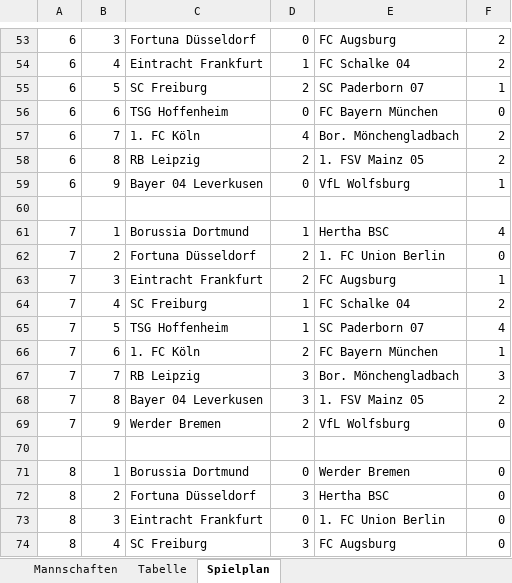
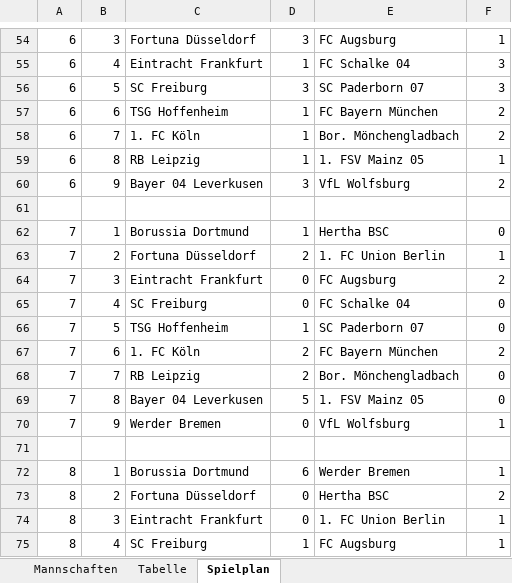
Before and after one commit to Crynex/Hausaufgabe2, an Excel workbook: HA2_Liste/Excel_Tabellen/Teams_2.xlsx, sheet Spielplan, drawn as a sheet; only a part is shown, gaps mark what is left out; values as stored, in another font and other column widths than the file's, no cell formats; addresses are those after the commit; the diff covers the shown part only; the diff names each change by its address in the sheet, - before the commit and + after, or states it on an @@ line.

```diff
--- a/HA2_Liste/Excel_Tabellen/Teams_2.xlsx (sheet Spielplan)
+++ b/HA2_Liste/Excel_Tabellen/Teams_2.xlsx (sheet Spielplan)
-D54: 0
+D54: 3
-F54: 2
+F54: 1
-F55: 2
+F55: 3
-D56: 2
+D56: 3
-F56: 1
+F56: 3
-D57: 0
+D57: 1
-F57: 0
+F57: 2
-D58: 4
+D58: 1
-D59: 2
+D59: 1
-F59: 2
+F59: 1
-D60: 0
+D60: 3
-F60: 1
+F60: 2
-F62: 4
+F62: 0
-F63: 0
+F63: 1
-D64: 2
+D64: 0
-F64: 1
+F64: 2
-D65: 1
+D65: 0
-F65: 2
+F65: 0
-F66: 4
+F66: 0
-F67: 1
+F67: 2
-D68: 3
+D68: 2
-F68: 3
+F68: 0
-D69: 3
+D69: 5
-F69: 2
+F69: 0
-D70: 2
+D70: 0
-F70: 0
+F70: 1
-D72: 0
+D72: 6
-F72: 0
+F72: 1
-D73: 3
+D73: 0
-F73: 0
+F73: 2
-F74:F75: 0
+F74:F75: 1
-D75: 3
+D75: 1
```
Also changed, not shown: 1 added row and 416 edited cells elsewhere in this sheet, sheet Tabelle, sheet Mannschaften, cell formats, HA2_Liste/Excel_Tabellen/Teams.xlsx, 13 other files.
